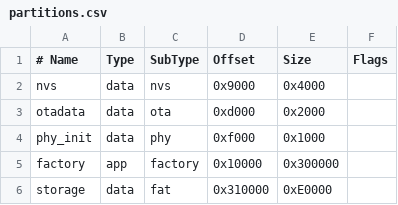
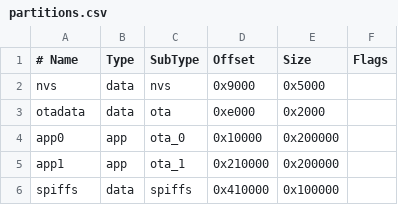
Before and after one commit to franruedaesq/SandOS, a CSV file: firmware/partitions.csv, drawn as a sheet.

```diff
--- a/firmware/partitions.csv
+++ b/firmware/partitions.csv
@@ -1,6 +1,6 @@
 # Name,   Type, SubType, Offset,  Size, Flags
-nvs,      data, nvs,     0x9000,  0x4000,
-otadata,  data, ota,     0xd000,  0x2000,
-phy_init, data, phy,     0xf000,  0x1000,
-factory,  app,  factory, 0x10000, 0x300000,
-storage,  data, fat,     0x310000, 0xE0000,
+nvs,      data, nvs,     0x9000,  0x5000,
+otadata,  data, ota,     0xe000,  0x2000,
+app0,     app,  ota_0,   0x10000, 0x200000,
+app1,     app,  ota_1,   0x210000,0x200000,
+spiffs,   data, spiffs,  0x410000,0x100000,
```
Also changed, not shown: 13 other files.
